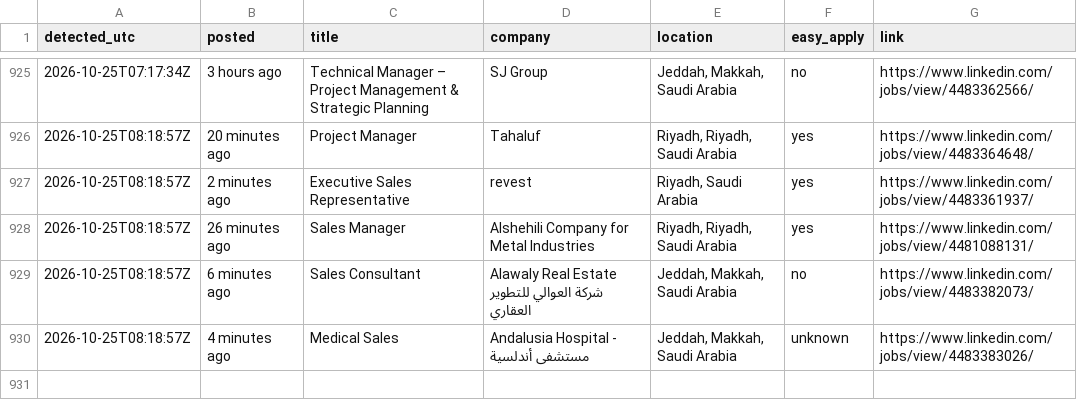
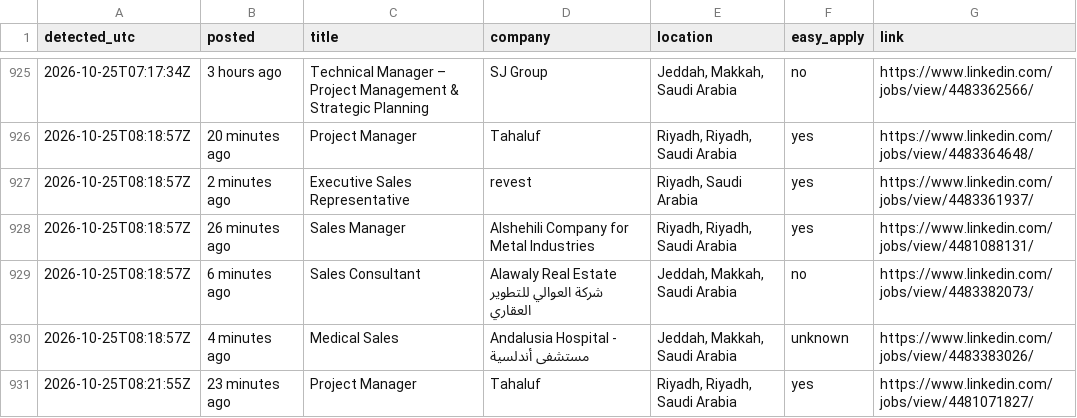
Before and after one commit to Refaatahmed47/linkedin-job-alert, a CSV file: jobs.csv, drawn as a sheet; only a part is shown, gaps mark what is left out; the diff names each change by its address in the sheet, - before the commit and + after, or states it on an @@ line.

```diff
--- a/jobs.csv
+++ b/jobs.csv
+row 931: 2026-10-25T08:21:55Z | 23 minutes ago | Project Manager | Tahaluf | Riyadh, Riyadh, Saudi Arabia | yes | https://www.linkedin.com/jobs/view/4481071827/
```
Also changed, not shown: 2 other files.
